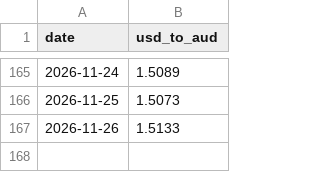
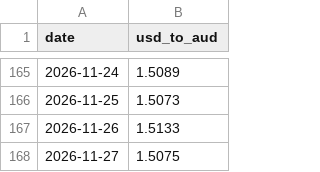
Before and after one commit to onmicroIT/Daily-Currency-Rate-Tracker, a CSV file: data/history-aud.csv, drawn as a sheet; only a part is shown, gaps mark what is left out.

```diff
--- a/data/history-aud.csv
+++ b/data/history-aud.csv
@@ -167 +167,2 @@ date,usd_to_aud
 2026-11-26,1.5133
+2026-11-27,1.5075
```
Also changed, not shown: data/history-bdt.csv, data/history-cad.csv, 11 other files.
